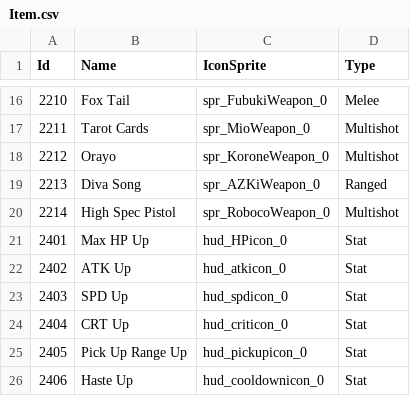
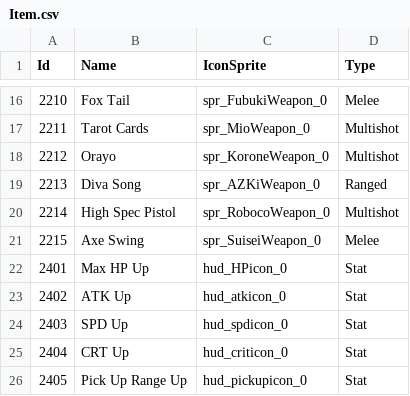
Before and after one commit to KIA-PROGRAMMING-38/HoloCure, a CSV file: HoloCure/Assets/Resources/4_DataTable/Item.csv, drawn as a sheet; only a part is shown, gaps mark what is left out; the shorter side is filled out with more unchanged rows.

```diff
--- a/HoloCure/Assets/Resources/4_DataTable/Item.csv
+++ b/HoloCure/Assets/Resources/4_DataTable/Item.csv
@@ -20,2 +20,3 @@ Id,Name,IconSprite,Type
 2214,High Spec Pistol,spr_RobocoWeapon_0,Multishot
+2215,Axe Swing,spr_SuiseiWeapon_0,Melee
 2401,Max HP Up,hud_HPicon_0,Stat
```
Also changed, not shown: HoloCure/Assets/Resources/4_DataTable/SelectIdol.csv, HoloCure/Assets/Resources/4_DataTable/Sound.csv, 42 other files.
